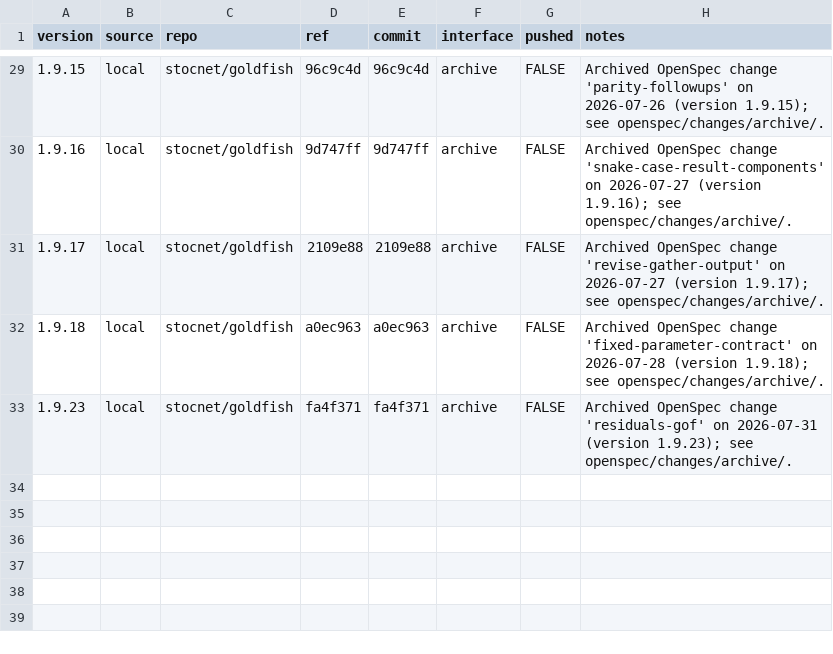
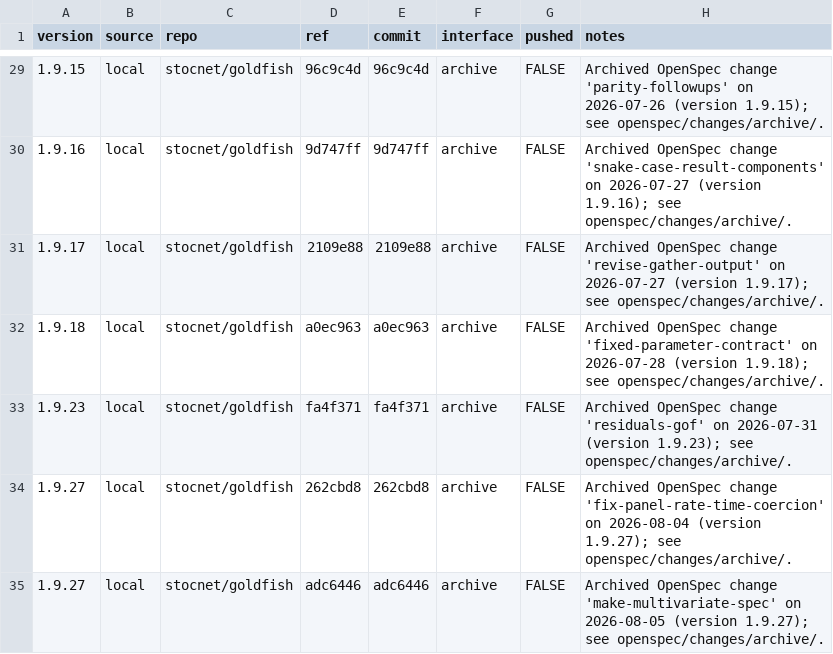
Before and after one commit to stocnet/goldfish, a CSV file: .plan/goldfish_versions.csv, drawn as a sheet; only a part is shown, gaps mark what is left out; the diff names each change by its address in the sheet, - before the commit and + after, or states it on an @@ line.

```diff
--- a/.plan/goldfish_versions.csv
+++ b/.plan/goldfish_versions.csv
+row 34: 1.9.27 | local | stocnet/goldfish | 262cbd8 | 262cbd8 | archive | FALSE | Archived OpenSpec change 'fix-panel-rate-time-coercion' on 2026-08-04 (version 1.9.27); see openspec/changes/archive/.
+row 35: 1.9.27 | local | stocnet/goldfish | adc6446 | adc6446 | archive | FALSE | Archived OpenSpec change 'make-multivariate-spec' on 2026-08-05 (version 1.9.27); see openspec/changes/archive/.
```
Also changed, not shown: 5 other files.
